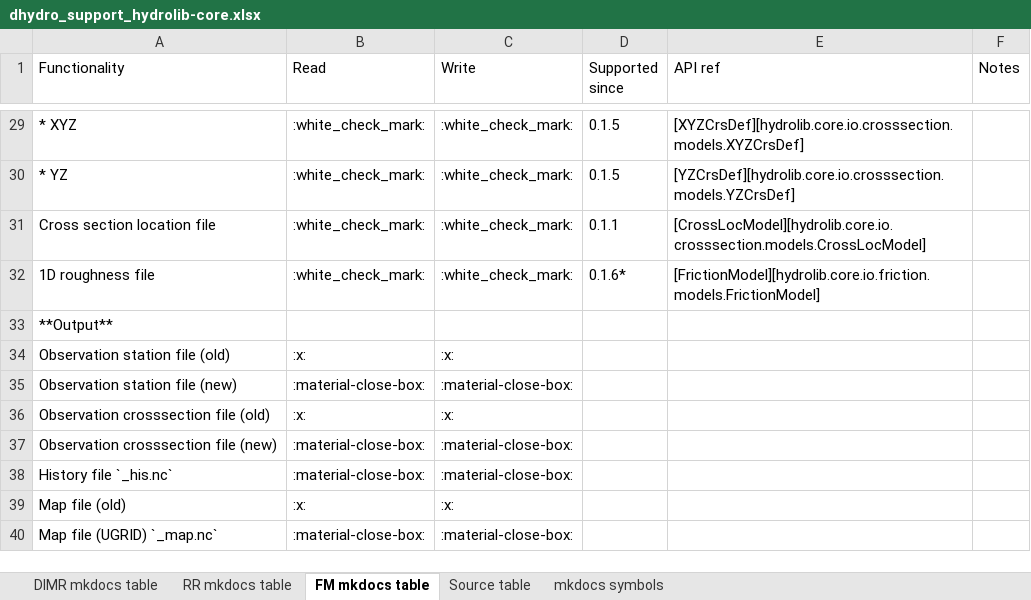
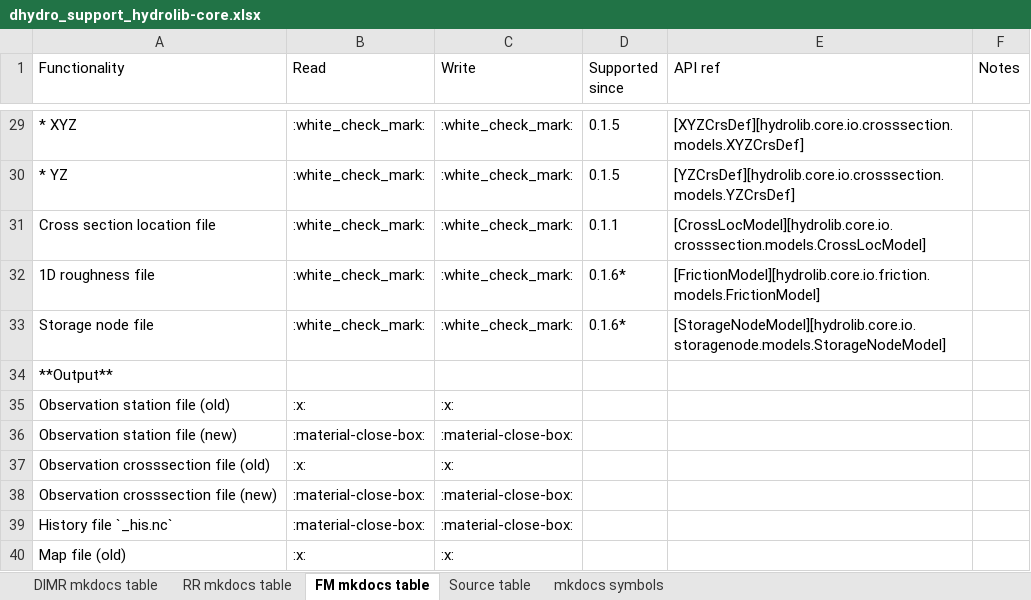
Before and after one commit to Deltares/HYDROLIB-core, an Excel workbook: docs/topics/dhydro_support_hydrolib-core.xlsx, sheet FM mkdocs table, drawn as a sheet; only a part is shown, gaps mark what is left out; the shorter side is filled out with more unchanged rows; values as stored, in another font and other column widths than the file's, no borders; the diff names each change by its address in the sheet, - before the commit and + after, or states it on an @@ line.

Commit message:
#131: add new storagenode feature to list of supported functionalities.

```diff
--- a/docs/topics/dhydro_support_hydrolib-core.xlsx (sheet FM mkdocs table)
+++ b/docs/topics/dhydro_support_hydrolib-core.xlsx (sheet FM mkdocs table)
+row 33: Storage node file | :white_check_mark: | :white_check_mark: | 0.1.6* | [StorageNodeModel][hydrolib.core.io.storagenode.models.StorageNodeModel]
```
Also changed, not shown: sheet Source table, sheet RR mkdocs table.
